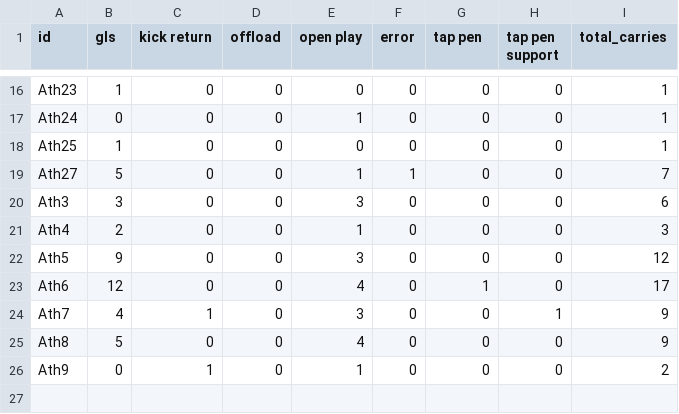
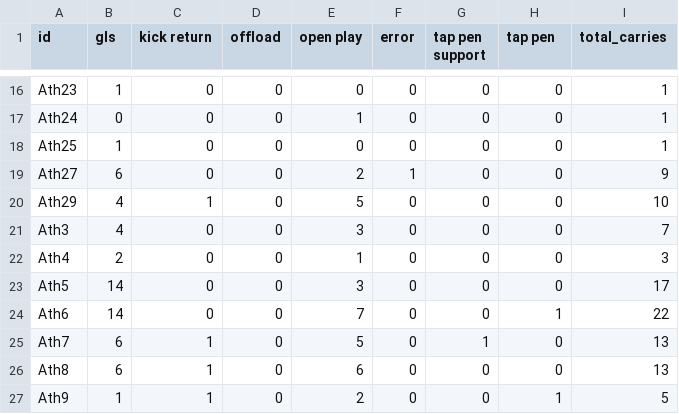
Before and after one commit to ConnorFewster/EI, a CSV file: carry_table.csv, drawn as a sheet; only a part is shown, gaps mark what is left out; the diff covers the shown part only.

```diff
--- a/carry_table.csv
+++ b/carry_table.csv
@@ -1 +1 @@
-id,gls,kick return,offload,open play,error,tap pen,tap pen support,total_carries
+id,gls,kick return,offload,open play,error,tap pen support,tap pen,total_carries
@@ -18,9 +18,10 @@ Ath24,0,0,0,1,0,0,0,1
 Ath25,1,0,0,0,0,0,0,1
-Ath27,5,0,0,1,1,0,0,7
-Ath3,3,0,0,3,0,0,0,6
+Ath27,6,0,0,2,1,0,0,9
+Ath29,4,1,0,5,0,0,0,10
+Ath3,4,0,0,3,0,0,0,7
 Ath4,2,0,0,1,0,0,0,3
-Ath5,9,0,0,3,0,0,0,12
-Ath6,12,0,0,4,0,1,0,17
-Ath7,4,1,0,3,0,0,1,9
-Ath8,5,0,0,4,0,0,0,9
-Ath9,0,1,0,1,0,0,0,2
+Ath5,14,0,0,3,0,0,0,17
+Ath6,14,0,0,7,0,0,1,22
+Ath7,6,1,0,5,0,1,0,13
+Ath8,6,1,0,6,0,0,0,13
+Ath9,1,1,0,2,0,0,1,5
```
Also changed, not shown: 33 edited cells elsewhere in this file, event_data.csv, tackle_table.csv, 2 other files.
